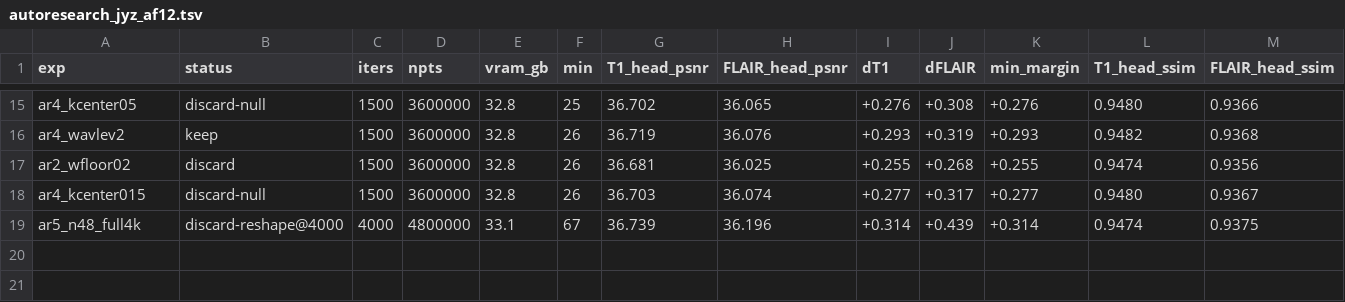
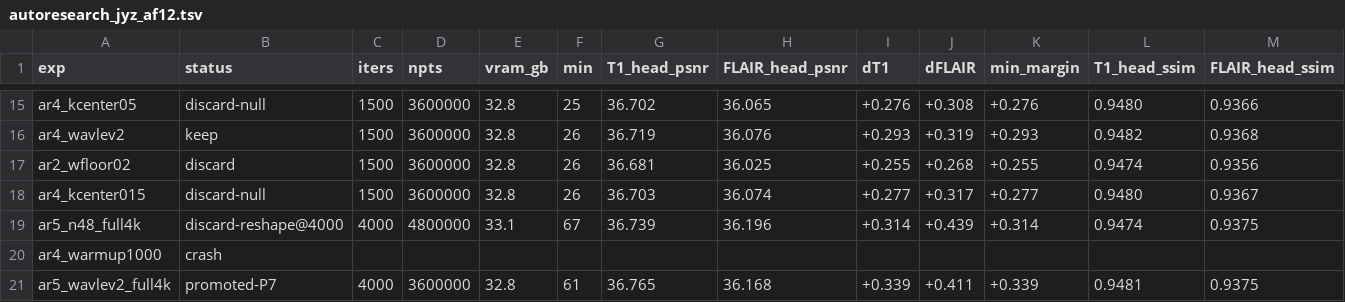
Before and after one commit to sober235/mcgs, a TSV file: autoresearch_jyz_af12.tsv, drawn as a sheet; only a part is shown, gaps mark what is left out; rows hold the shown columns only; the diff names each change by its address in the sheet, - before the commit and + after, or states it on an @@ line.

Commit message:
autoresearch jyz af12: promotion 2 - wavelet prior on 2 levels beats P6 at 4000 on every head cell; P7 baked into the runner; P7 baseline queued

```diff
--- a/autoresearch_jyz_af12.tsv
+++ b/autoresearch_jyz_af12.tsv
+row 20: ar4_warmup1000 | crash
+row 21: ar5_wavlev2_full4k | promoted-P7 | 4000 | 3600000 | 32.8 | 61 | 36.765 | 36.168 | +0.339 | +0.411 | +0.339 | 0.9481 | 0.9375
```
Also changed, not shown: 3 other files.
